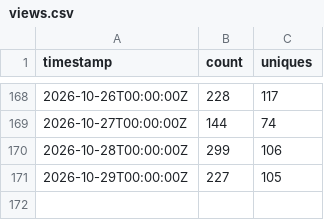
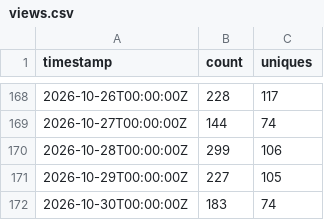
Before and after one commit to daiemon12/catia-v5-mcp-server, a CSV file: traffic/views.csv, drawn as a sheet; only a part is shown, gaps mark what is left out.

```diff
--- a/traffic/views.csv
+++ b/traffic/views.csv
@@ -171 +171,2 @@ timestamp,count,uniques
 2026-10-29T00:00:00Z,227,105
+2026-10-30T00:00:00Z,183,74
```
Also changed, not shown: traffic/clones.csv, 5 other files.
